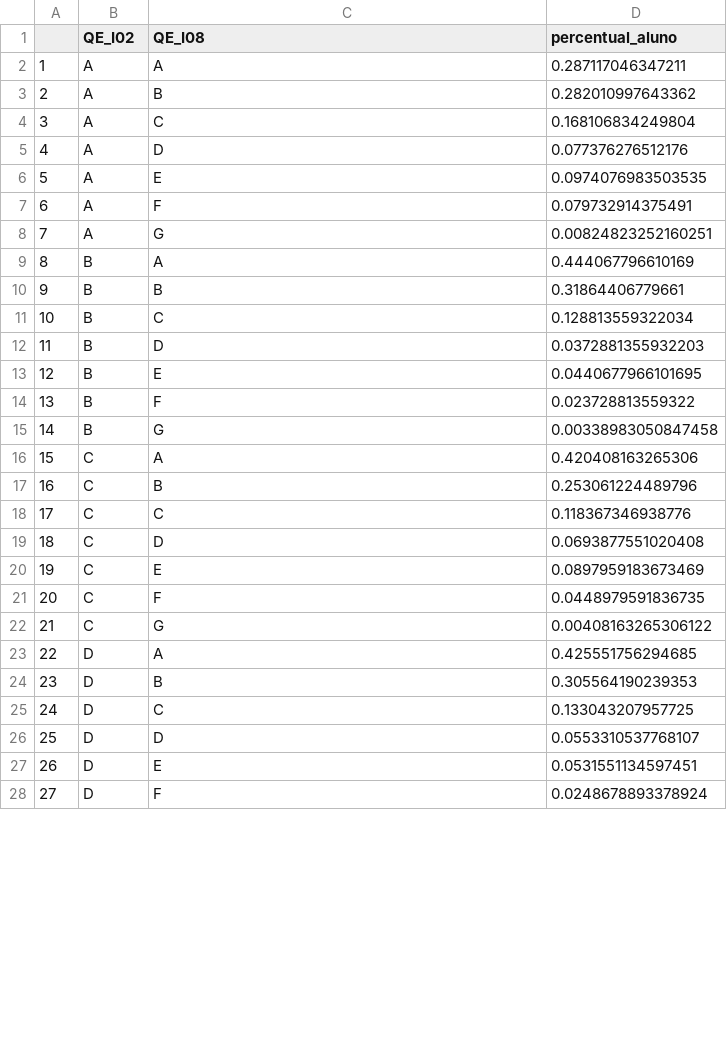
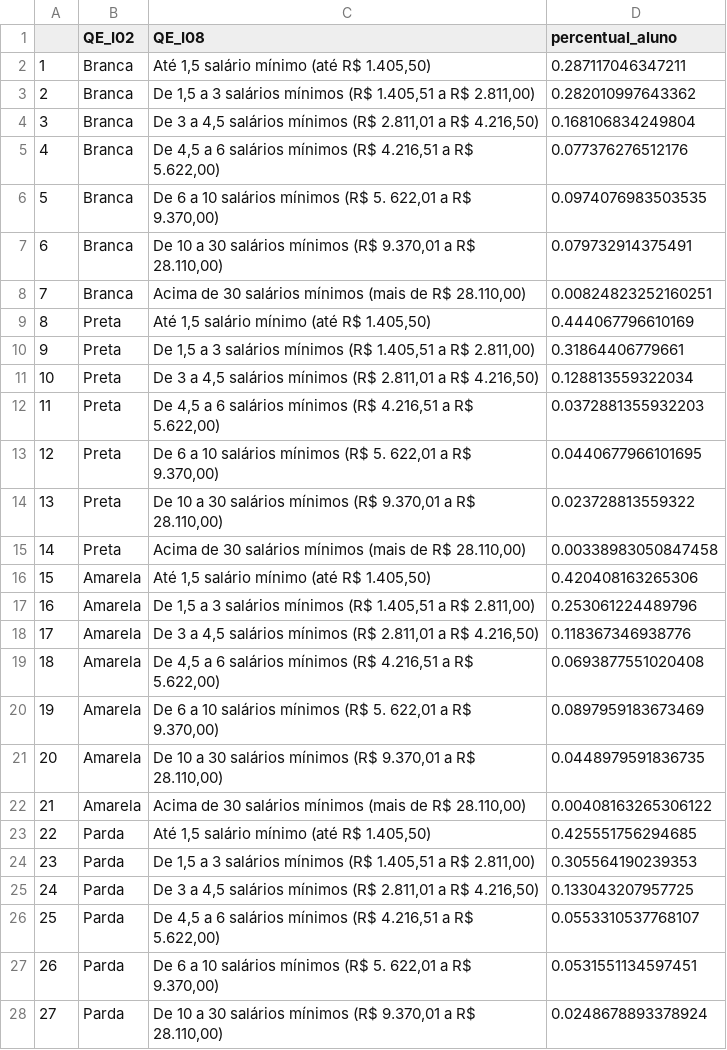
Before and after one commit to diogoflorencio/Visualizacao-de-Dados, a CSV file: pos/lab2/rendaXetnia.csv, drawn as a sheet; only a part is shown; the diff covers the shown part only.

Commit message:
raça X etnia

```diff
--- a/pos/lab2/rendaXetnia.csv
+++ b/pos/lab2/rendaXetnia.csv
@@ -2,27 +2,27 @@
-"1","A","A",0.287117046347211
-"2","A","B",0.282010997643362
-"3","A","C",0.168106834249804
-"4","A","D",0.077376276512176
-"5","A","E",0.0974076983503535
-"6","A","F",0.079732914375491
-"7","A","G",0.00824823252160251
-"8","B","A",0.444067796610169
-"9","B","B",0.31864406779661
-"10","B","C",0.128813559322034
-"11","B","D",0.0372881355932203
-"12","B","E",0.0440677966101695
-"13","B","F",0.023728813559322
-"14","B","G",0.00338983050847458
-"15","C","A",0.420408163265306
-"16","C","B",0.253061224489796
-"17","C","C",0.118367346938776
-"18","C","D",0.0693877551020408
-"19","C","E",0.0897959183673469
-"20","C","F",0.0448979591836735
-"21","C","G",0.00408163265306122
-"22","D","A",0.425551756294685
-"23","D","B",0.305564190239353
-"24","D","C",0.133043207957725
-"25","D","D",0.0553310537768107
-"26","D","E",0.0531551134597451
-"27","D","F",0.0248678893378924
+1,Branca," Até 1,5 salário mínimo (até R$ 1.405,50)",0.287117046347211
+2,Branca,"De 1,5 a 3 salários mínimos (R$ 1.405,51 a R$ 2.811,00)",0.282010997643362
+3,Branca,"De 3 a 4,5 salários mínimos (R$ 2.811,01 a R$ 4.216,50)",0.168106834249804
+4,Branca,"De 4,5 a 6 salários mínimos (R$ 4.216,51 a R$ 5.622,00)",0.077376276512176
+5,Branca,"De 6 a 10 salários mínimos (R$ 5. 622,01 a R$ 9.370,00)",0.0974076983503535
+6,Branca,"De 10 a 30 salários mínimos (R$ 9.370,01 a R$ 28.110,00)",0.079732914375491
+7,Branca,"Acima de 30 salários mínimos (mais de R$ 28.110,00)",0.00824823252160251
+8,Preta," Até 1,5 salário mínimo (até R$ 1.405,50)",0.444067796610169
+9,Preta,"De 1,5 a 3 salários mínimos (R$ 1.405,51 a R$ 2.811,00)",0.31864406779661
+10,Preta,"De 3 a 4,5 salários mínimos (R$ 2.811,01 a R$ 4.216,50)",0.128813559322034
+11,Preta,"De 4,5 a 6 salários mínimos (R$ 4.216,51 a R$ 5.622,00)",0.0372881355932203
+12,Preta,"De 6 a 10 salários mínimos (R$ 5. 622,01 a R$ 9.370,00)",0.0440677966101695
+13,Preta,"De 10 a 30 salários mínimos (R$ 9.370,01 a R$ 28.110,00)",0.023728813559322
+14,Preta,"Acima de 30 salários mínimos (mais de R$ 28.110,00)",0.00338983050847458
+15,Amarela," Até 1,5 salário mínimo (até R$ 1.405,50)",0.420408163265306
+16,Amarela,"De 1,5 a 3 salários mínimos (R$ 1.405,51 a R$ 2.811,00)",0.253061224489796
+17,Amarela,"De 3 a 4,5 salários mínimos (R$ 2.811,01 a R$ 4.216,50)",0.118367346938776
+18,Amarela,"De 4,5 a 6 salários mínimos (R$ 4.216,51 a R$ 5.622,00)",0.0693877551020408
+19,Amarela,"De 6 a 10 salários mínimos (R$ 5. 622,01 a R$ 9.370,00)",0.0897959183673469
+20,Amarela,"De 10 a 30 salários mínimos (R$ 9.370,01 a R$ 28.110,00)",0.0448979591836735
+21,Amarela,"Acima de 30 salários mínimos (mais de R$ 28.110,00)",0.00408163265306122
+22,Parda," Até 1,5 salário mínimo (até R$ 1.405,50)",0.425551756294685
+23,Parda,"De 1,5 a 3 salários mínimos (R$ 1.405,51 a R$ 2.811,00)",0.305564190239353
+24,Parda,"De 3 a 4,5 salários mínimos (R$ 2.811,01 a R$ 4.216,50)",0.133043207957725
+25,Parda,"De 4,5 a 6 salários mínimos (R$ 4.216,51 a R$ 5.622,00)",0.0553310537768107
+26,Parda,"De 6 a 10 salários mínimos (R$ 5. 622,01 a R$ 9.370,00)",0.0531551134597451
+27,Parda,"De 10 a 30 salários mínimos (R$ 9.370,01 a R$ 28.110,00)",0.0248678893378924
```
Also changed, not shown: 8 removed rows and 10 edited cells elsewhere in this file.
